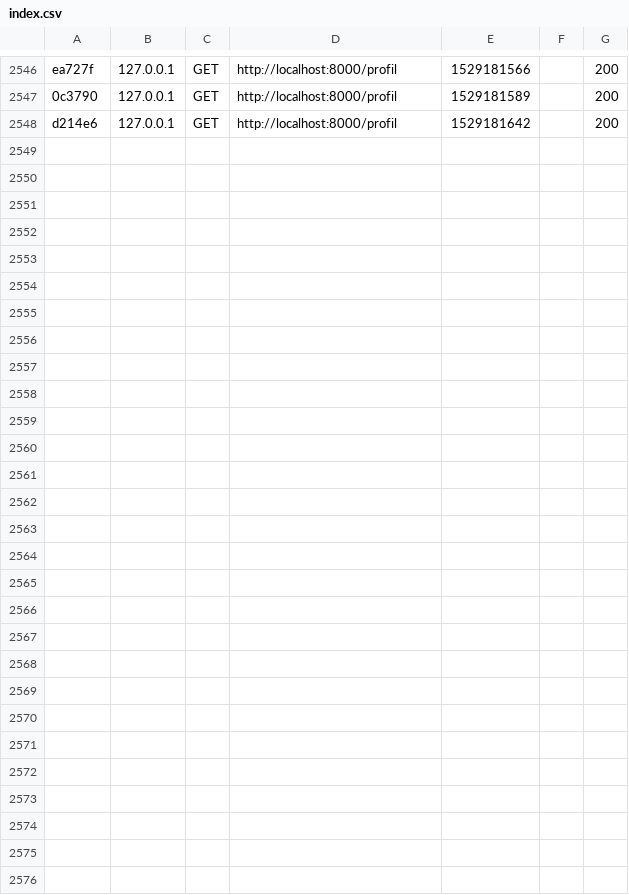
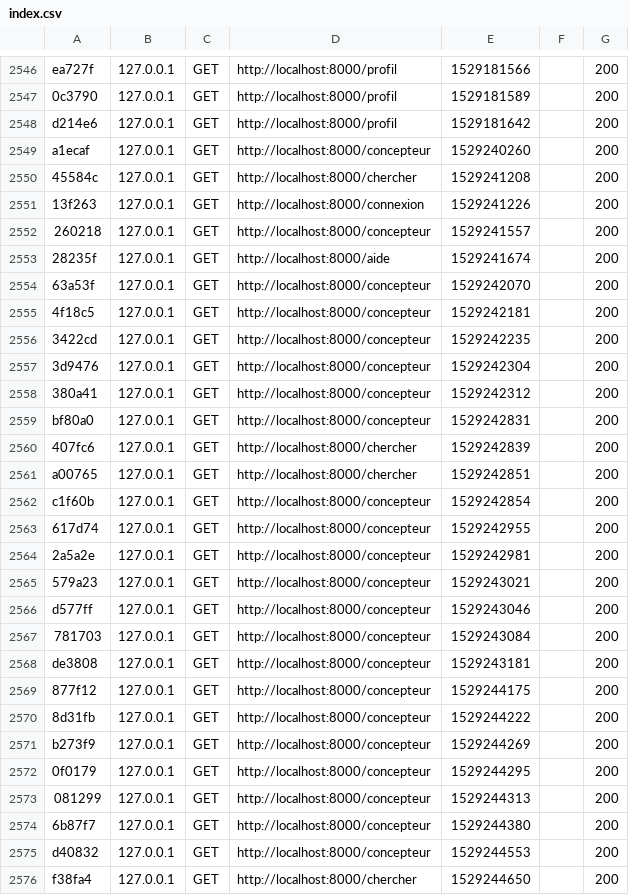
Before and after one commit to Jules02/itinr, a CSV file: var/cache/dev/profiler/index.csv, drawn as a sheet; only a part is shown, gaps mark what is left out; the diff names each change by its address in the sheet, - before the commit and + after, or states it on an @@ line.

```diff
--- a/var/cache/dev/profiler/index.csv
+++ b/var/cache/dev/profiler/index.csv
+row 2549: a1ecaf | 127.0.0.1 | GET | http://localhost:8000/concepteur | 1529240260 |  | 200
+row 2550: 45584c | 127.0.0.1 | GET | http://localhost:8000/chercher | 1529241208 |  | 200
+row 2551: 13f263 | 127.0.0.1 | GET | http://localhost:8000/connexion | 1529241226 |  | 200
+row 2552: 260218 | 127.0.0.1 | GET | http://localhost:8000/concepteur | 1529241557 |  | 200
+row 2553: 28235f | 127.0.0.1 | GET | http://localhost:8000/aide | 1529241674 |  | 200
+row 2554: 63a53f | 127.0.0.1 | GET | http://localhost:8000/concepteur | 1529242070 |  | 200
+row 2555: 4f18c5 | 127.0.0.1 | GET | http://localhost:8000/concepteur | 1529242181 |  | 200
+row 2556: 3422cd | 127.0.0.1 | GET | http://localhost:8000/concepteur | 1529242235 |  | 200
+row 2557: 3d9476 | 127.0.0.1 | GET | http://localhost:8000/concepteur | 1529242304 |  | 200
+row 2558: 380a41 | 127.0.0.1 | GET | http://localhost:8000/concepteur | 1529242312 |  | 200
+row 2559: bf80a0 | 127.0.0.1 | GET | http://localhost:8000/concepteur | 1529242831 |  | 200
+row 2560: 407fc6 | 127.0.0.1 | GET | http://localhost:8000/chercher | 1529242839 |  | 200
+row 2561: a00765 | 127.0.0.1 | GET | http://localhost:8000/chercher | 1529242851 |  | 200
+row 2562: c1f60b | 127.0.0.1 | GET | http://localhost:8000/concepteur | 1529242854 |  | 200
+row 2563: 617d74 | 127.0.0.1 | GET | http://localhost:8000/concepteur | 1529242955 |  | 200
+row 2564: 2a5a2e | 127.0.0.1 | GET | http://localhost:8000/concepteur | 1529242981 |  | 200
+row 2565: 579a23 | 127.0.0.1 | GET | http://localhost:8000/concepteur | 1529243021 |  | 200
+row 2566: d577ff | 127.0.0.1 | GET | http://localhost:8000/concepteur | 1529243046 |  | 200
+row 2567: 781703 | 127.0.0.1 | GET | http://localhost:8000/concepteur | 1529243084 |  | 200
+row 2568: de3808 | 127.0.0.1 | GET | http://localhost:8000/concepteur | 1529243181 |  | 200
+row 2569: 877f12 | 127.0.0.1 | GET | http://localhost:8000/concepteur | 1529244175 |  | 200
+row 2570: 8d31fb | 127.0.0.1 | GET | http://localhost:8000/concepteur | 1529244222 |  | 200
+row 2571: b273f9 | 127.0.0.1 | GET | http://localhost:8000/concepteur | 1529244269 |  | 200
+row 2572: 0f0179 | 127.0.0.1 | GET | http://localhost:8000/concepteur | 1529244295 |  | 200
+row 2573: 081299 | 127.0.0.1 | GET | http://localhost:8000/concepteur | 1529244313 |  | 200
+row 2574: 6b87f7 | 127.0.0.1 | GET | http://localhost:8000/concepteur | 1529244380 |  | 200
+row 2575: d40832 | 127.0.0.1 | GET | http://localhost:8000/concepteur | 1529244553 |  | 200
+row 2576: f38fa4 | 127.0.0.1 | GET | http://localhost:8000/chercher | 1529244650 |  | 200
```
Also changed, not shown: 30 other files.
